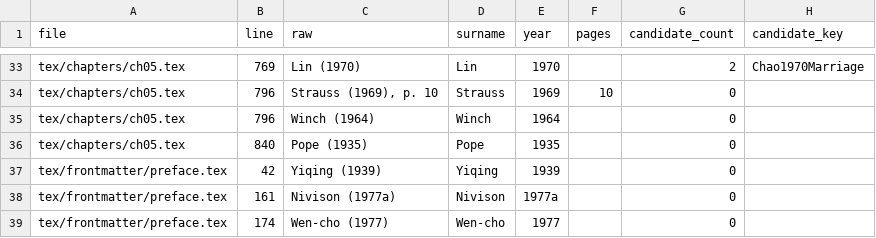
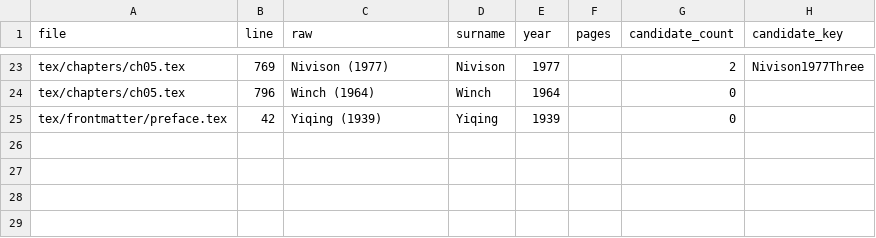
Before and after one commit to nh36/Keightley, a TSV file: build/qa/unmatched_citations.tsv, drawn as a sheet; only a part is shown, gaps mark what is left out; removed rows and columns are numbered as before the commit, all else as after; the diff covers the shown part only; the diff names each change by its address in the sheet, - before the commit and + after, or states it on an @@ line.

```diff
--- a/build/qa/unmatched_citations.tsv
+++ b/build/qa/unmatched_citations.tsv
-C23 (raw): Lin (1970)
+C23 (raw): Nivison (1977)
-D23 (surname): Lin
+D23 (surname): Nivison
-E23 (year): 1970
+E23 (year): 1977
-H23 (candidate_key): Chao1970Marriage
+H23 (candidate_key): Nivison1977Three
-row 34: tex/chapters/ch05.tex | 796 | Strauss (1969), p. 10 | Strauss | 1969 | 10 | 0
-row 36: tex/chapters/ch05.tex | 840 | Pope (1935) | Pope | 1935 |  | 0
-row 38: tex/frontmatter/preface.tex | 161 | Nivison (1977a) | Nivison | 1977a |  | 0
-row 39: tex/frontmatter/preface.tex | 174 | Wen-cho (1977) | Wen-cho | 1977 |  | 0
```
Also changed, not shown: 1 added row and 11 removed rows elsewhere in this file, data/citations.tsv, 3 other files.
